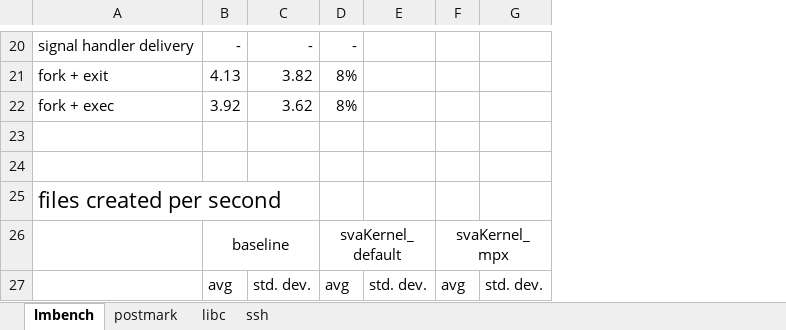
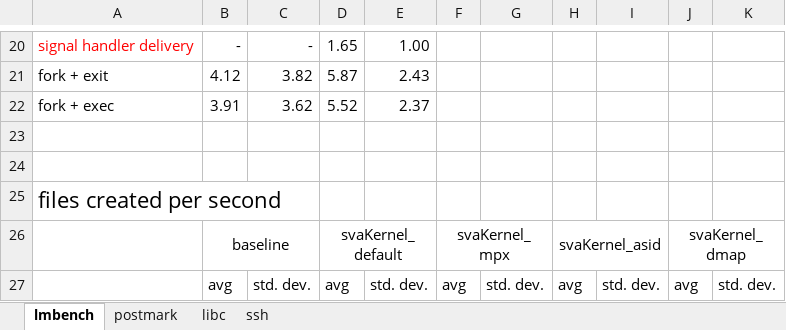
Before and after one commit to XiaowanDong/sva_results, an Excel workbook: usenix_17.xlsx, sheet lmbench, drawn as a sheet; only a part is shown, gaps mark what is left out; values as stored, in another font and other column widths than the file's, no borders; removed rows and columns are numbered as before the commit, all else as after; the diff covers the shown part only; the diff names each change by its address in the sheet, - before the commit and + after, or states it on an @@ line.

Commit message:
added results of dmap and asid

```diff
--- a/usenix_17.xlsx (sheet lmbench)
+++ b/usenix_17.xlsx (sheet lmbench)
-column D, rows 20-27: - | 8% | 8% |  |  |  | svaKernel_default | avg
+column D, rows 20-27: 1.65 | 5.87 | 5.52 |  |  |  | svaKernel_default | avg
+column H, rows 26-27: svaKernel_asid | avg
+column I, row 27: std. dev.
+column J, rows 26-27: svaKernel_dmap | avg
+column K, row 27: std. dev.
-A20 text colour: black
+A20 text colour: #FF0000
-E20: (empty)
+E20: 1.00
-B21: 4.13
+B21: 4.12
-E21: (empty)
+E21: 2.43
-B22: 3.92
+B22: 3.91
-E22: (empty)
+E22: 2.37
```
Also changed, not shown: 19 added rows, 19 removed rows, 20 edited cells and cell formats elsewhere in this sheet, sheet ssh, sheet postmark, sheet libc, formulas that keep their value.
